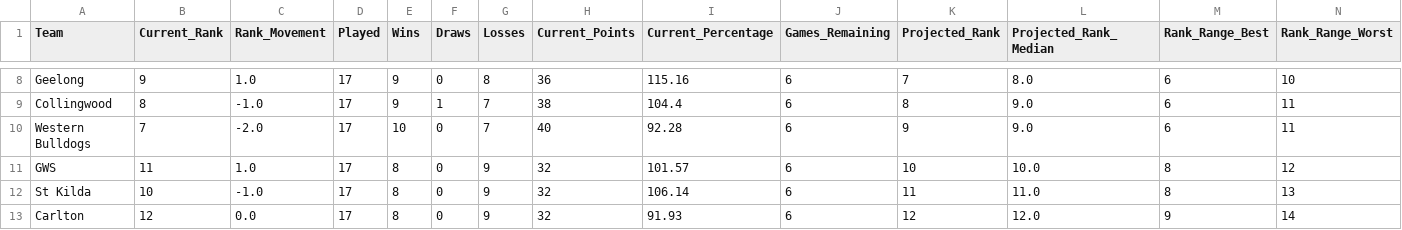
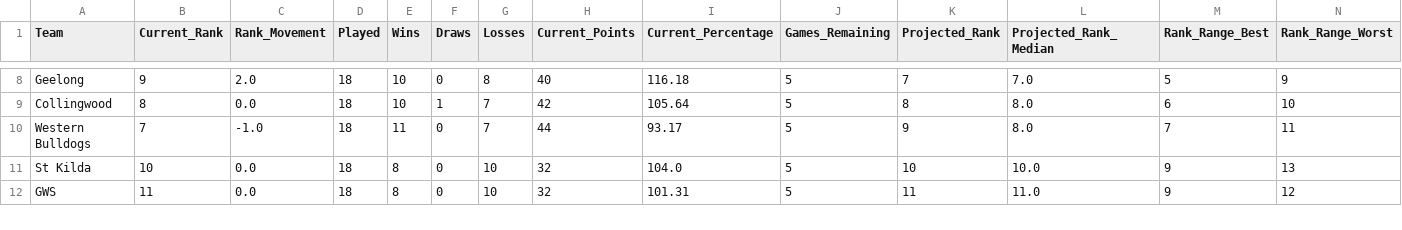
Before and after one commit to JamesB112/AFL-Dashboard, a CSV file: data/Ladder_Projection.csv, drawn as a sheet; only a part is shown, gaps mark what is left out; removed rows and columns are numbered as before the commit, all else as after; the diff covers the shown part only; the diff names each change by its address in the sheet, - before the commit and + after, or states it on an @@ line.

```diff
--- a/data/Ladder_Projection.csv
+++ b/data/Ladder_Projection.csv
-C8 (Rank_Movement): 1.0
+C8 (Rank_Movement): 2.0
-D8:D10 (Played): 17
+D8:D10 (Played): 18
-E8:E9 (Wins): 9
+E8:E9 (Wins): 10
-H8 (Current_Points): 36
+H8 (Current_Points): 40
-I8 (Current_Percentage): 115.16
+I8 (Current_Percentage): 116.18
-J8:J10 (Games_Remaining): 6
+J8:J10 (Games_Remaining): 5
-L8 (Projected_Rank_Median): 8.0
+L8 (Projected_Rank_Median): 7.0
-M8 (Rank_Range_Best): 6
+M8 (Rank_Range_Best): 5
-N8 (Rank_Range_Worst): 10
+N8 (Rank_Range_Worst): 9
-C9 (Rank_Movement): -1.0
+C9 (Rank_Movement): 0.0
-H9 (Current_Points): 38
+H9 (Current_Points): 42
-I9 (Current_Percentage): 104.4
+I9 (Current_Percentage): 105.64
-L9:L10 (Projected_Rank_Median): 9.0
+L9:L10 (Projected_Rank_Median): 8.0
-N9 (Rank_Range_Worst): 11
+N9 (Rank_Range_Worst): 10
-C10 (Rank_Movement): -2.0
+C10 (Rank_Movement): -1.0
-E10 (Wins): 10
+E10 (Wins): 11
-H10 (Current_Points): 40
+H10 (Current_Points): 44
-I10 (Current_Percentage): 92.28
+I10 (Current_Percentage): 93.17
-M10 (Rank_Range_Best): 6
+M10 (Rank_Range_Best): 7
-row 11: GWS | 11 | 1.0 | 17 | 8 | 0 | 9 | 32 | 101.57 | 6 | 10 | 10.0 | 8 | 12
-C11 (Rank_Movement): -1.0
+C11 (Rank_Movement): 0.0
-D11 (Played): 17
+D11 (Played): 18
-G11 (Losses): 9
+G11 (Losses): 10
-I11 (Current_Percentage): 106.14
+I11 (Current_Percentage): 104.0
-J11 (Games_Remaining): 6
+J11 (Games_Remaining): 5
-K11 (Projected_Rank): 11
+K11 (Projected_Rank): 10
-L11 (Projected_Rank_Median): 11.0
+L11 (Projected_Rank_Median): 10.0
-M11 (Rank_Range_Best): 8
+M11 (Rank_Range_Best): 9
-row 13: Carlton | 12 | 0.0 | 17 | 8 | 0 | 9 | 32 | 91.93 | 6 | 12 | 12.0 | 9 | 14
+row 12: GWS | 11 | 0.0 | 18 | 8 | 0 | 10 | 32 | 101.31 | 5 | 11 | 11.0 | 9 | 12
```
Also changed, not shown: 2 added rows, 1 removed row and 64 edited cells elsewhere in this file, data/FTG_Elo_Ratings.csv, 9 other files.
